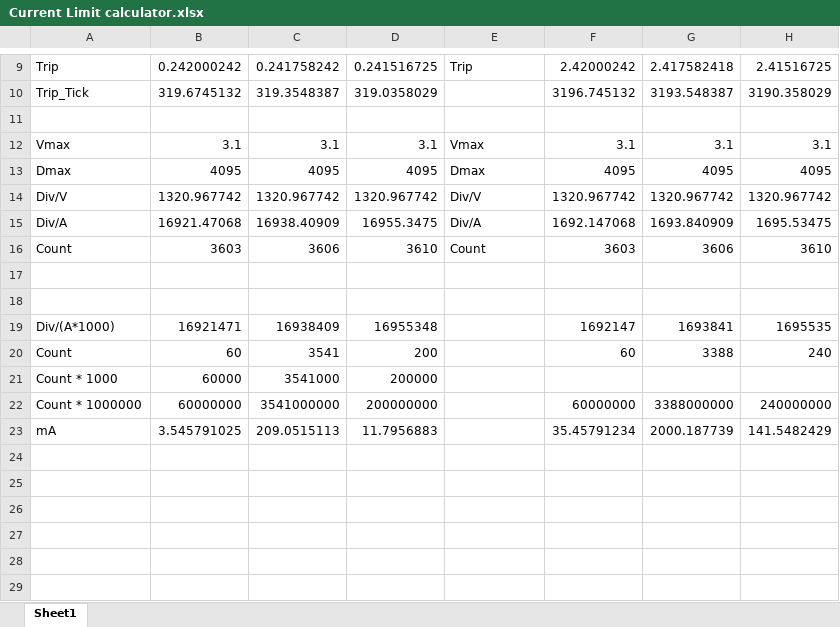
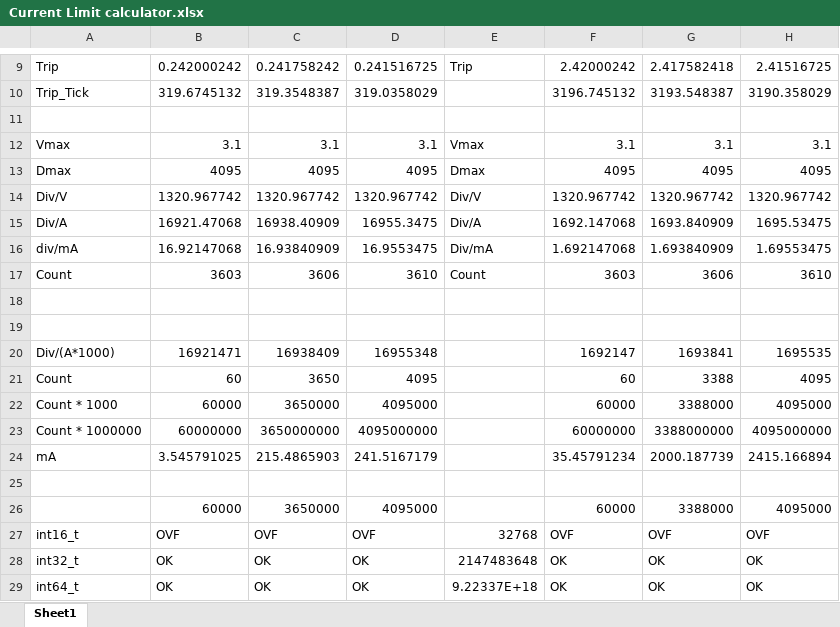
Before and after one commit to SeraphimlabsLLC/Arch_Bridge, an Excel workbook: Hardware/Arch_Bridge/Current Limit calculator.xlsx, sheet Sheet1, drawn as a sheet; only a part is shown, gaps mark what is left out; values as stored, in another font and other column widths than the file's, no borders; addresses are those after the commit; the diff names each change by its address in the sheet, - before the commit and + after, or states it on an @@ line.

Commit message:
Changed ADC calculations to be x1000 instead of x1000000 so the values fit int32_t instead of int64_t.

```diff
--- a/Hardware/Arch_Bridge/Current Limit calculator.xlsx (sheet Sheet1)
+++ b/Hardware/Arch_Bridge/Current Limit calculator.xlsx (sheet Sheet1)
+row 16: div/mA | 16.92147068 | 16.93840909 | 16.9553475 | Div/mA | 1.692147068 | 1.693840909 | 1.69553475
-C21: 3541
+C21: 3650
-D21: 200
+D21: 4095
-H21: 240
+H21: 4095
-C22: 3541000
+C22: 3650000
-D22: 200000
+D22: 4095000
-F22: (empty)
+F22: 60000
-G22: (empty)
+G22: 3388000
-H22: (empty)
+H22: 4095000
-C23: 3541000000
+C23: 3650000000
-D23: 200000000
+D23: 4095000000
-H23: 240000000
+H23: 4095000000
-C24: 209.0515113
+C24: 215.4865903
-D24: 11.7956883
+D24: 241.5167179
-H24: 141.5482429
+H24: 2415.166894
+row 25: (empty)
+row 26:  | 60000 | 3650000 | 4095000 |  | 60000 | 3388000 | 4095000
+row 27: int16_t | OVF | OVF | OVF | 32768 | OVF | OVF | OVF
+row 28: int32_t | OK | OK | OK | 2147483648 | OK | OK | OK
+row 29: int64_t | OK | OK | OK | 9.22337E+18 | OK | OK | OK
```
Also changed, not shown: formulas that keep their value, 3 other files.
